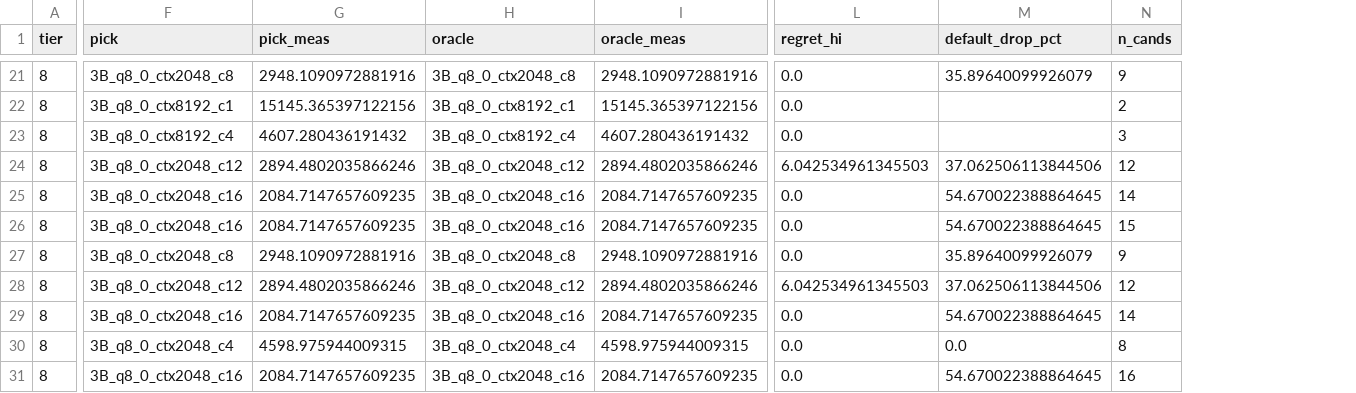
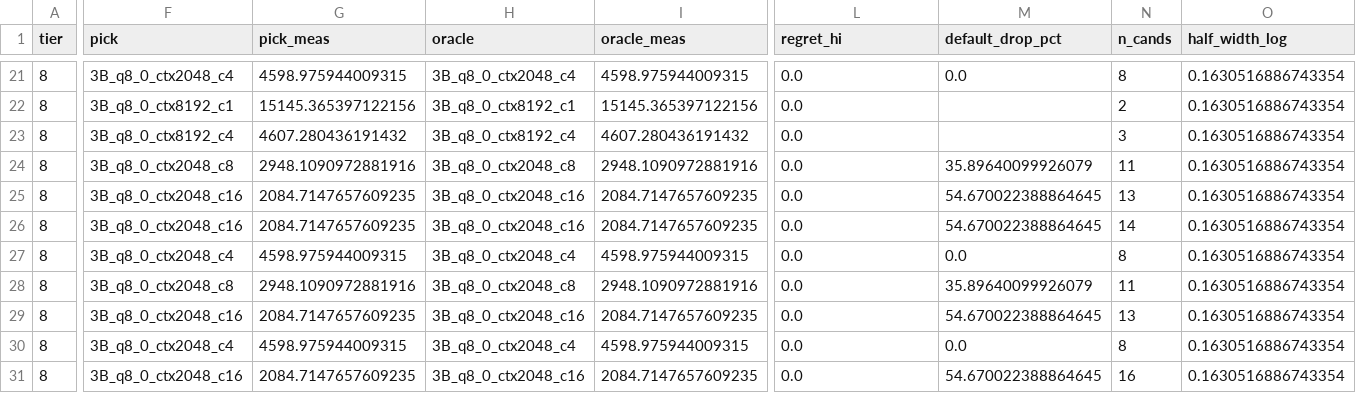
Before and after one commit to pityobject/tokencost, a CSV file: results/verify_recommendation.csv, drawn as a sheet; only a part is shown, gaps mark what is left out; the diff covers the shown part only; the diff names each change by its address in the sheet, - before the commit and + after, or states it on an @@ line.

Commit message:
fix(review4): unify half_log in verify/regret, add poisson claims, fix ci subcommand, refresh stale prose

```diff
--- a/results/verify_recommendation.csv
+++ b/results/verify_recommendation.csv
+column O (half_width_log), rows 21-31: all 0.1630516886743354
-F21 (pick): 3B_q8_0_ctx2048_c8
+F21 (pick): 3B_q8_0_ctx2048_c4
-G21 (pick_meas): 2948.1090972881916
+G21 (pick_meas): 4598.975944009315
-H21 (oracle): 3B_q8_0_ctx2048_c8
+H21 (oracle): 3B_q8_0_ctx2048_c4
-I21 (oracle_meas): 2948.1090972881916
+I21 (oracle_meas): 4598.975944009315
-M21 (default_drop_pct): 35.89640099926079
+M21 (default_drop_pct): 0.0
-N21 (n_cands): 9
+N21 (n_cands): 8
-F24 (pick): 3B_q8_0_ctx2048_c12
+F24 (pick): 3B_q8_0_ctx2048_c8
-G24 (pick_meas): 2894.4802035866246
+G24 (pick_meas): 2948.1090972881916
-H24 (oracle): 3B_q8_0_ctx2048_c12
+H24 (oracle): 3B_q8_0_ctx2048_c8
-I24 (oracle_meas): 2894.4802035866246
+I24 (oracle_meas): 2948.1090972881916
-L24 (regret_hi): 6.042534961345503
+L24 (regret_hi): 0.0
-M24 (default_drop_pct): 37.062506113844506
+M24 (default_drop_pct): 35.89640099926079
-N24 (n_cands): 12
+N24 (n_cands): 11
-N25 (n_cands): 14
+N25 (n_cands): 13
-N26 (n_cands): 15
+N26 (n_cands): 14
-F27 (pick): 3B_q8_0_ctx2048_c8
+F27 (pick): 3B_q8_0_ctx2048_c4
-G27 (pick_meas): 2948.1090972881916
+G27 (pick_meas): 4598.975944009315
-H27 (oracle): 3B_q8_0_ctx2048_c8
+H27 (oracle): 3B_q8_0_ctx2048_c4
-I27 (oracle_meas): 2948.1090972881916
+I27 (oracle_meas): 4598.975944009315
-M27 (default_drop_pct): 35.89640099926079
+M27 (default_drop_pct): 0.0
-N27 (n_cands): 9
+N27 (n_cands): 8
-F28 (pick): 3B_q8_0_ctx2048_c12
+F28 (pick): 3B_q8_0_ctx2048_c8
-G28 (pick_meas): 2894.4802035866246
+G28 (pick_meas): 2948.1090972881916
-H28 (oracle): 3B_q8_0_ctx2048_c12
+H28 (oracle): 3B_q8_0_ctx2048_c8
-I28 (oracle_meas): 2894.4802035866246
+I28 (oracle_meas): 2948.1090972881916
-L28 (regret_hi): 6.042534961345503
+L28 (regret_hi): 0.0
-M28 (default_drop_pct): 37.062506113844506
+M28 (default_drop_pct): 35.89640099926079
-N28 (n_cands): 12
+N28 (n_cands): 11
-N29 (n_cands): 14
+N29 (n_cands): 13
```
Also changed, not shown: 133 edited cells elsewhere in this file, results/regret_controls.csv, 10 other files.
